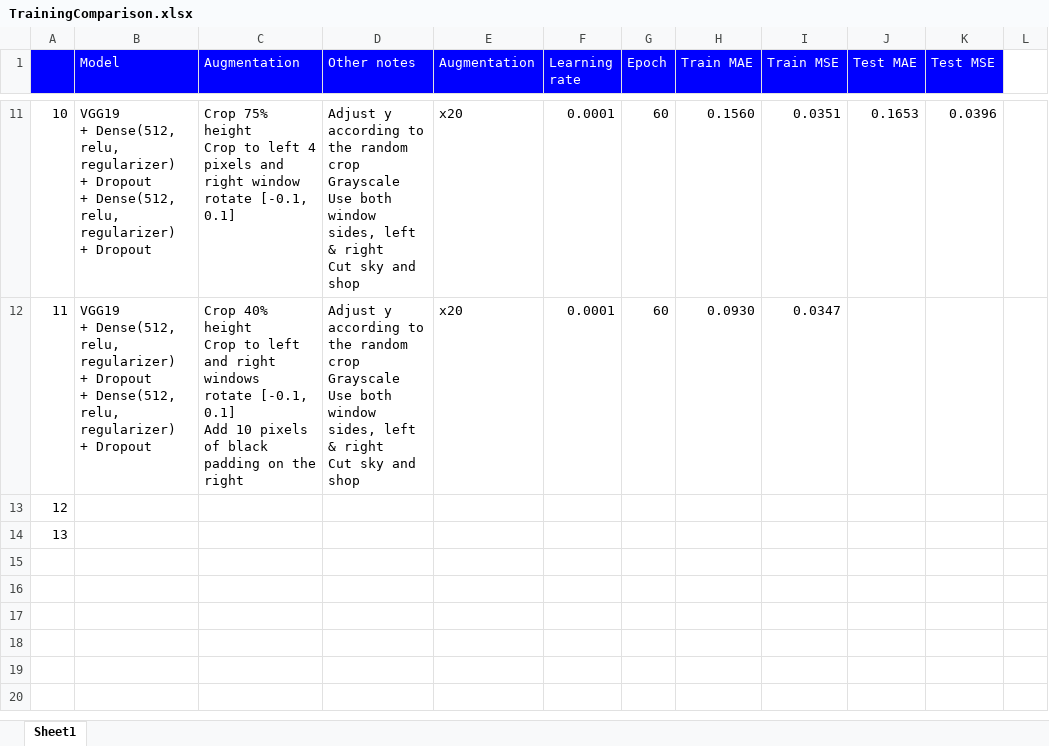
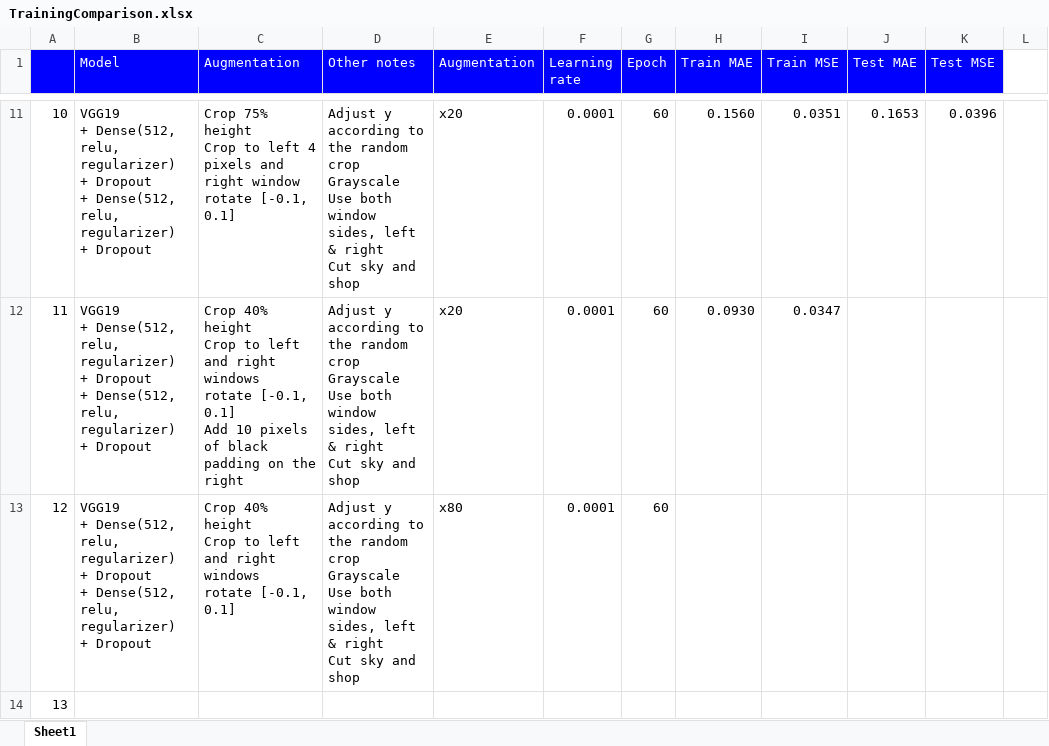
Before and after one commit to gnishida/FacadeAnnotationTool, an Excel workbook: tensorflow/columns_experiment/TrainingComparison.xlsx, sheet Sheet1, drawn as a sheet; only a part is shown, gaps mark what is left out; values as stored, in another font and other column widths than the file's, no borders; removed rows and columns are numbered as before the commit, all else as after; ↵ is a line break in a cell; the diff names each change by its address in the sheet, - before the commit and + after, or states it on an @@ line.

Commit message:
Update TrainingComparison.xlsx

```diff
--- a/tensorflow/columns_experiment/TrainingComparison.xlsx (sheet Sheet1)
+++ b/tensorflow/columns_experiment/TrainingComparison.xlsx (sheet Sheet1)
+row 13: 12 | VGG19 ↵ + Dense(512, relu, regularizer) ↵ + Dropout ↵ + Dense(512, relu, regularizer) ↵ + Dropout | Crop 40% height ↵ Crop to left and right windows ↵ rotate [-0.1, 0.1] | Adjust y according to the random crop ↵ Grayscale ↵ Use both window sides, left & right ↵ Cut sky and shop | x80 | 0.0001 | 60
@@ column A renumbered in row 14 @@
-row 14: 13
```
